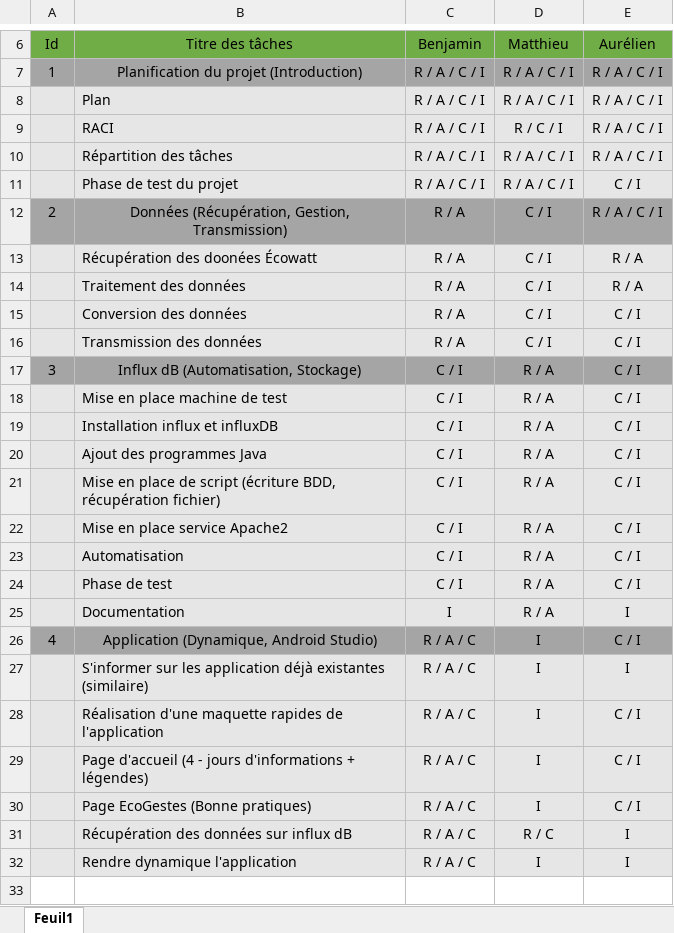
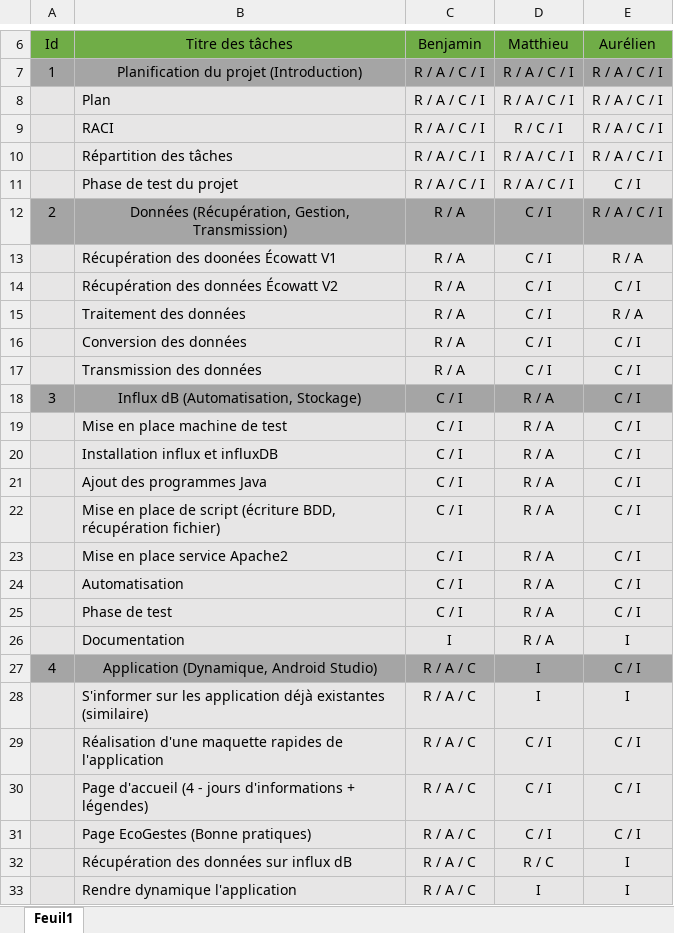
Before and after one commit to ben1frt/SAE-302-appli, an Excel workbook: Présentation/RACI.xlsx, sheet Feuil1, drawn as a sheet; only a part is shown, gaps mark what is left out; values as stored, in another font and other column widths than the file's, no borders; addresses are those after the commit; the diff names each change by its address in the sheet, - before the commit and + after, or states it on an @@ line.

```diff
--- a/Présentation/RACI.xlsx (sheet Feuil1)
+++ b/Présentation/RACI.xlsx (sheet Feuil1)
-B13 (Titre des tâches): Récupération des doonées Écowatt
+B13 (Titre des tâches): Récupération des doonées Écowatt V1
+row 14:  | Récupération des données Écowatt V2 | R / A | C / I | C / I
-D29:D31 (Matthieu): I
+D29:D31 (Matthieu): C / I
```
Also changed, not shown: 2 other files.
